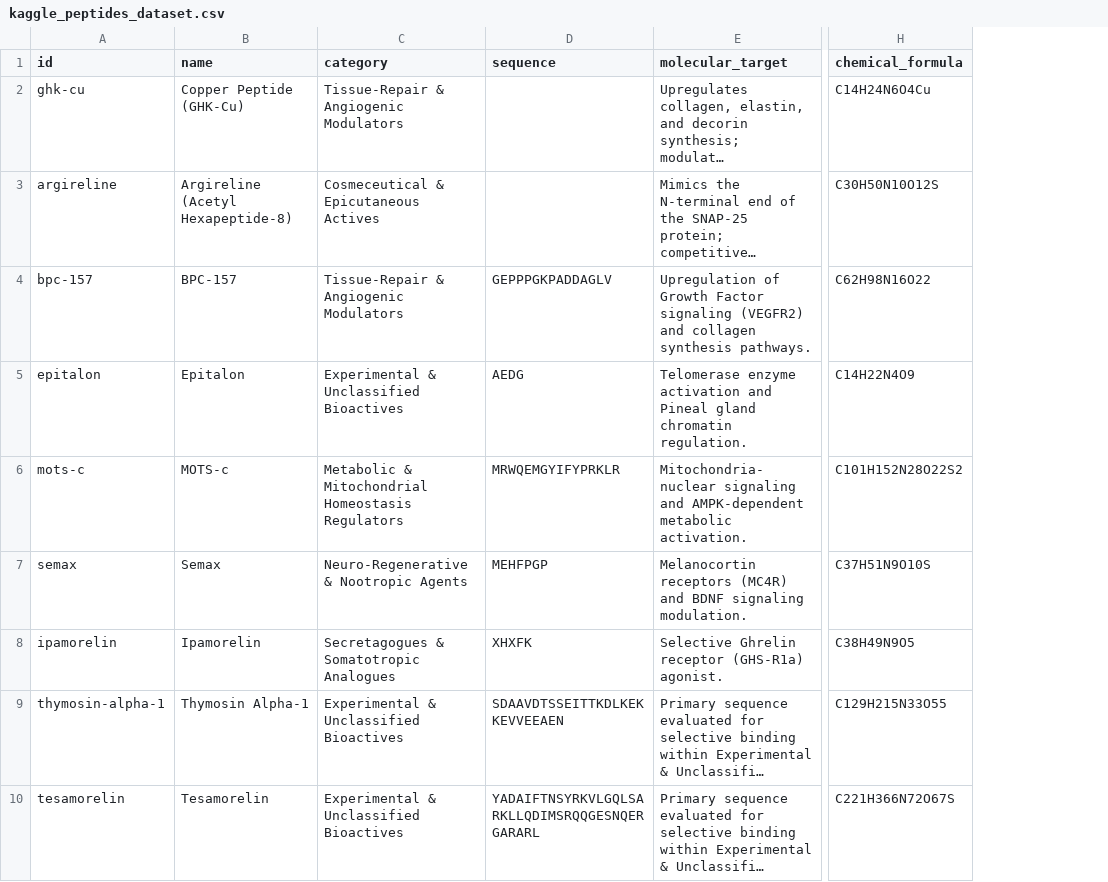
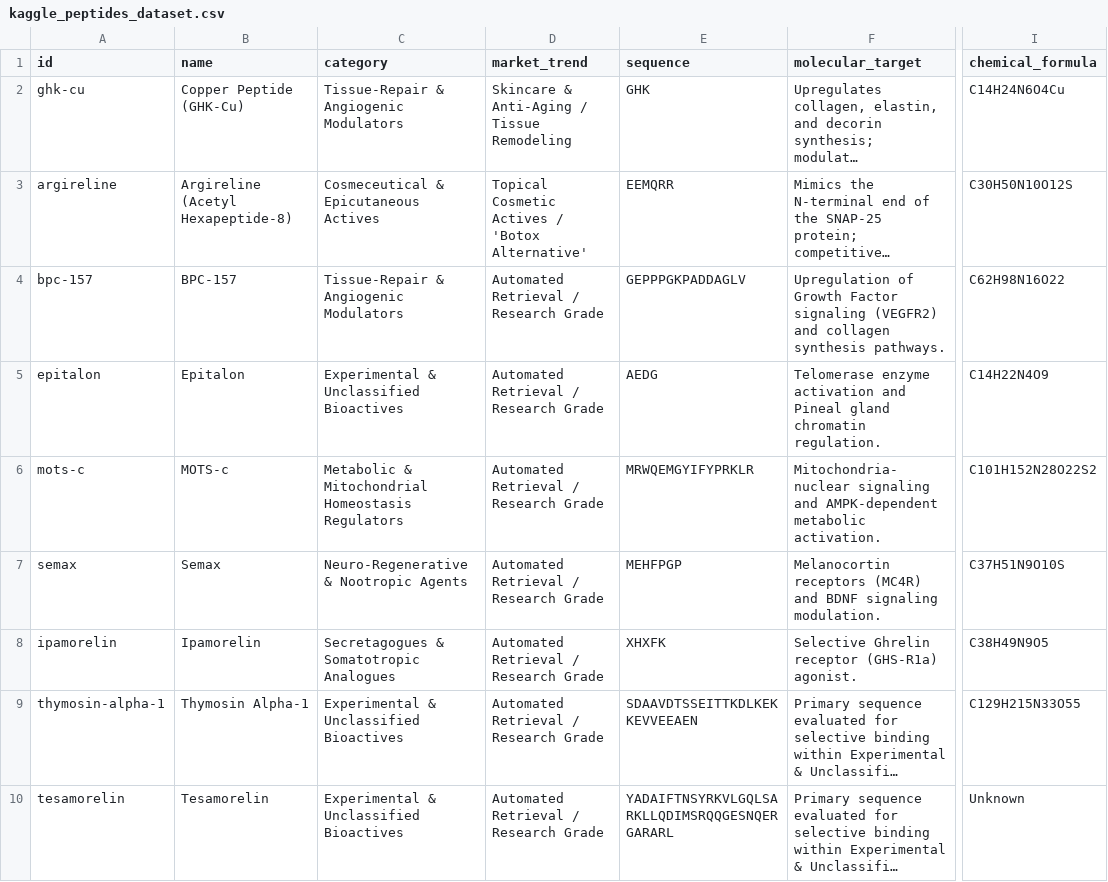
Before and after one commit to lord0p2005/peptide-design-lab, a CSV file: core_engine/kaggle_peptides_dataset.csv, drawn as a sheet; only a part is shown, gaps mark what is left out; long unchanged cells end in …; addresses are those after the commit; the diff covers the shown part only; the diff names each change by its address in the sheet, - before the commit and + after, or states it on an @@ line.

```diff
--- a/core_engine/kaggle_peptides_dataset.csv
+++ b/core_engine/kaggle_peptides_dataset.csv
+column D (market_trend), rows 2-10: Skincare & Anti-Aging / Tissue Remodeling | Topical Cosmetic Actives / 'Botox Alternative' | Automated Retrieval / Research Grade | Automated Retrieval / Research Grade | Automated Retrieval / Research Grade | Automated Retrieval / Research Grade | Automated Retrieval / Research Grade | Automated Retrieval / Research Grade | Automated Retrieval / Research Grade
-E2 (sequence): (empty)
+E2 (sequence): GHK
-E3 (sequence): (empty)
+E3 (sequence): EEMQRR
-I10 (chemical_formula): C221H366N72O67S
+I10 (chemical_formula): Unknown
```
Also changed, not shown: 8 edited cells elsewhere in this file, 4 other files.
